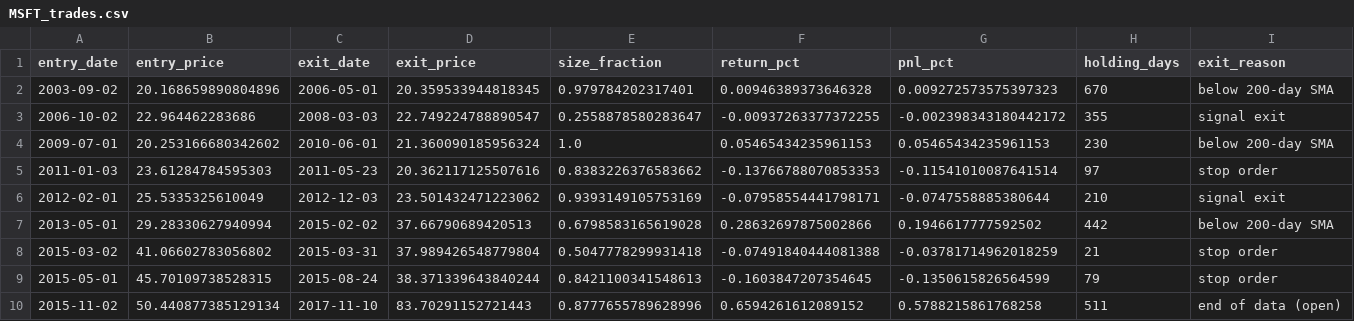
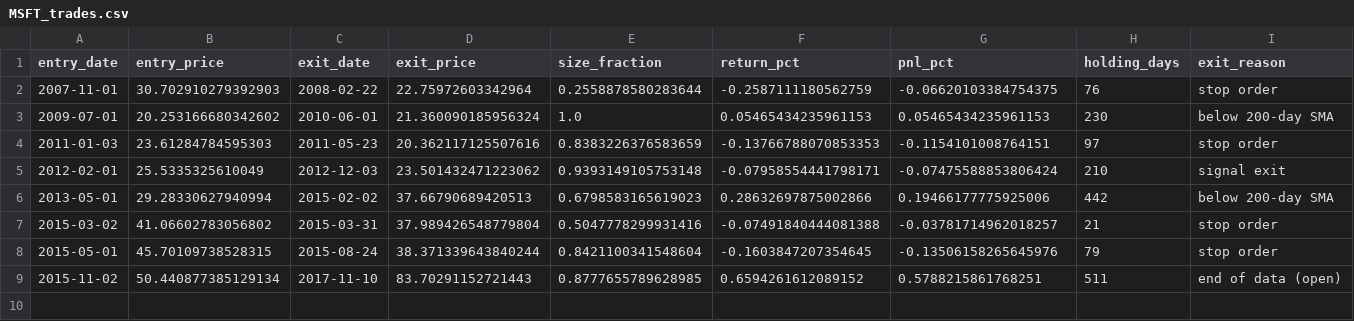
Before and after one commit to Fintech-StThomas/Stock-Trader-FINTECH-Project, a CSV file: reports/examples/MSFT/MSFT_trades.csv, drawn as a sheet.

```diff
--- a/reports/examples/MSFT/MSFT_trades.csv
+++ b/reports/examples/MSFT/MSFT_trades.csv
@@ -1,10 +1,9 @@
 entry_date,entry_price,exit_date,exit_price,size_fraction,return_pct,pnl_pct,holding_days,exit_reason
-2003-09-02,20.168659890804896,2006-05-01,20.359533944818345,0.979784202317401,0.00946389373646328,0.009272573575397323,670,below 200-day SMA
-2006-10-02,22.964462283686,2008-03-03,22.749224788890547,0.2558878580283647,-0.00937263377372255,-0.002398343180442172,355,signal exit
+2007-11-01,30.702910279392903,2008-02-22,22.75972603342964,0.2558878580283644,-0.2587111180562759,-0.06620103384754375,76,stop order
 2009-07-01,20.253166680342602,2010-06-01,21.360090185956324,1.0,0.05465434235961153,0.05465434235961153,230,below 200-day SMA
-2011-01-03,23.61284784595303,2011-05-23,20.362117125507616,0.8383226376583662,-0.13766788070853353,-0.11541010087641514,97,stop order
-2012-02-01,25.5335325610049,2012-12-03,23.501432471223062,0.9393149105753169,-0.07958554441798171,-0.0747558885380644,210,signal exit
-2013-05-01,29.28330627940994,2015-02-02,37.66790689420513,0.6798583165619028,0.28632697875002866,0.1946617777592502,442,below 200-day SMA
-2015-03-02,41.06602783056802,2015-03-31,37.989426548779804,0.5047778299931418,-0.07491840444081388,-0.03781714962018259,21,stop order
-2015-05-01,45.70109738528315,2015-08-24,38.371339643840244,0.8421100341548613,-0.1603847207354645,-0.1350615826564599,79,stop order
-2015-11-02,50.440877385129134,2017-11-10,83.70291152721443,0.8777655789628996,0.6594261612089152,0.5788215861768258,511,end of data (open)
+2011-01-03,23.61284784595303,2011-05-23,20.362117125507616,0.8383226376583659,-0.13766788070853353,-0.1154101008764151,97,stop order
+2012-02-01,25.5335325610049,2012-12-03,23.501432471223062,0.9393149105753148,-0.07958554441798171,-0.07475588853806424,210,signal exit
+2013-05-01,29.28330627940994,2015-02-02,37.66790689420513,0.6798583165619023,0.28632697875002866,0.19466177775925006,442,below 200-day SMA
+2015-03-02,41.06602783056802,2015-03-31,37.989426548779804,0.5047778299931416,-0.07491840444081388,-0.03781714962018257,21,stop order
+2015-05-01,45.70109738528315,2015-08-24,38.371339643840244,0.8421100341548604,-0.1603847207354645,-0.13506158265645976,79,stop order
+2015-11-02,50.440877385129134,2017-11-10,83.70291152721443,0.8777655789628985,0.6594261612089152,0.5788215861768251,511,end of data (open)
```
Also changed, not shown: reports/examples/MSFT/MSFT_backtest_summary.csv, reports/examples/cross_ticker_sp500_1996-01-02_summary.csv, 34 other files.
